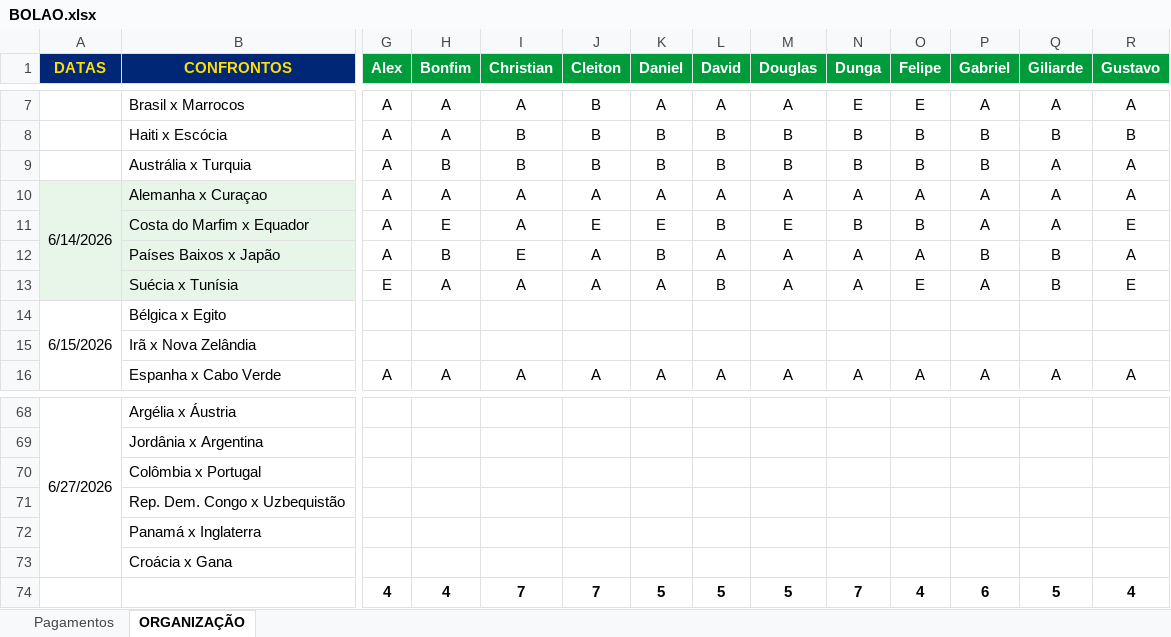
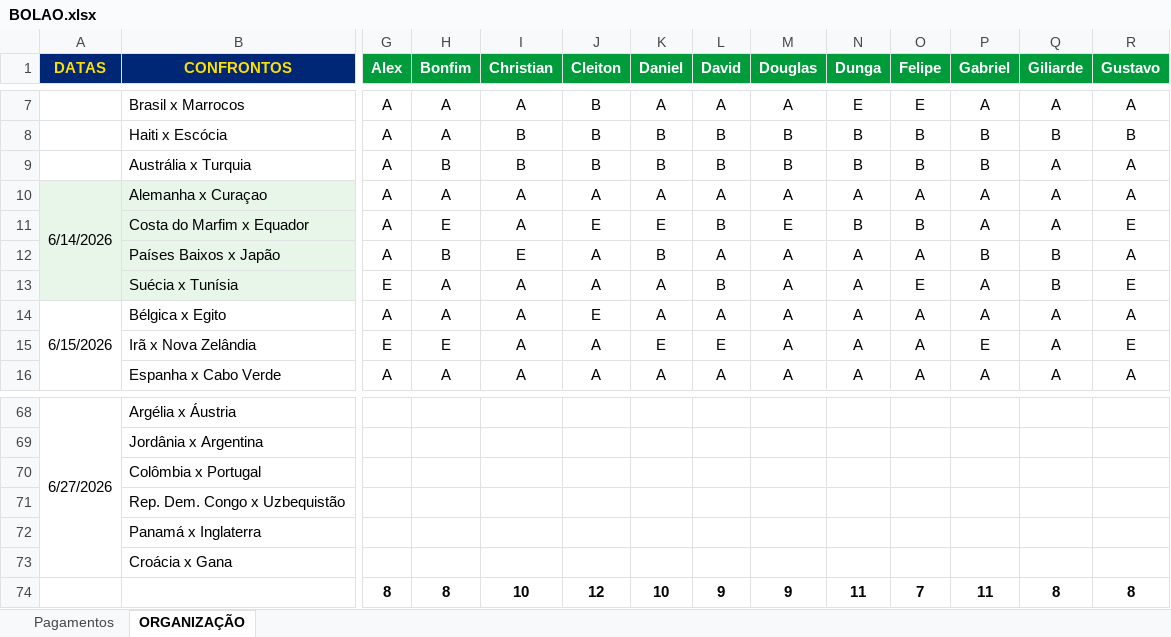
Before and after one commit to ChristianBranco/BolaoCopa, an Excel workbook: BOLAO.xlsx, sheet ORGANIZAÇÃO, drawn as a sheet; only a part is shown, gaps mark what is left out; values as stored, in another font and other column widths than the file's, no borders; conditional formats not drawn; removed rows and columns are numbered as before the commit, all else as after; rows hold the shown columns only; the diff covers the shown part only; the diff names each change by its address in the sheet, - before the commit and + after, or states it on an @@ line.

Commit message:
Update BOLAO.xlsx

```diff
--- a/BOLAO.xlsx (sheet ORGANIZAÇÃO)
+++ b/BOLAO.xlsx (sheet ORGANIZAÇÃO)
-G14 (Alex): (empty)
+G14 (Alex): A
-H14 (Bonfim): (empty)
+H14 (Bonfim): A
-I14:I15 (Christian): (empty)
+I14:I15 (Christian): A
-J14 (Cleiton): (empty)
+J14 (Cleiton): E
-K14 (Daniel): (empty)
+K14 (Daniel): A
-L14 (David): (empty)
+L14 (David): A
-M14:M15 (Douglas): (empty)
+M14:M15 (Douglas): A
-N14:N15 (Dunga): (empty)
+N14:N15 (Dunga): A
-O14:O15 (Felipe): (empty)
+O14:O15 (Felipe): A
-P14 (Gabriel): (empty)
+P14 (Gabriel): A
-Q14:Q15 (Giliarde): (empty)
+Q14:Q15 (Giliarde): A
-R14 (Gustavo): (empty)
+R14 (Gustavo): A
-G15 (Alex): (empty)
+G15 (Alex): E
-H15 (Bonfim): (empty)
+H15 (Bonfim): E
-J15 (Cleiton): (empty)
+J15 (Cleiton): A
-K15 (Daniel): (empty)
+K15 (Daniel): E
-L15 (David): (empty)
+L15 (David): E
-P15 (Gabriel): (empty)
+P15 (Gabriel): E
-R15 (Gustavo): (empty)
+R15 (Gustavo): E
-row 74:  |  | 4 | 4 | 7 | 7 | 5 | 5 | 5 | 7 | 4 | 6 | 5 | 4
+row 74:  |  | 8 | 8 | 10 | 12 | 10 | 9 | 9 | 11 | 7 | 11 | 8 | 8
```
Also changed, not shown: 228 edited cells and cell formats elsewhere in this sheet.
